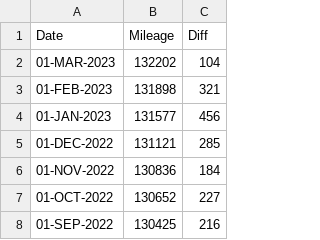
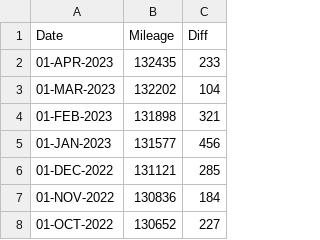
Before and after one commit to codetojoy/self, a CSV file: personal/car/car.csv, drawn as a sheet; only a part is shown; the shorter side is filled out with more unchanged rows; the diff names each change by its address in the sheet, - before the commit and + after, or states it on an @@ line.

Commit message:
incremental update Fri 14 Apr 2023 21:42:03 ADT

```diff
--- a/personal/car/car.csv
+++ b/personal/car/car.csv
+row 2: 01-APR-2023 | 132435 | 233
```
